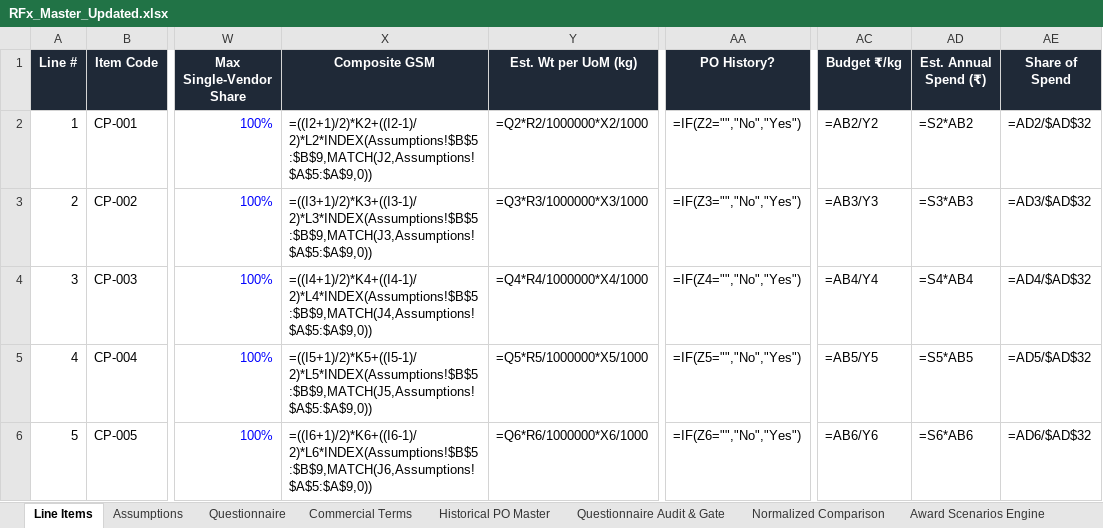
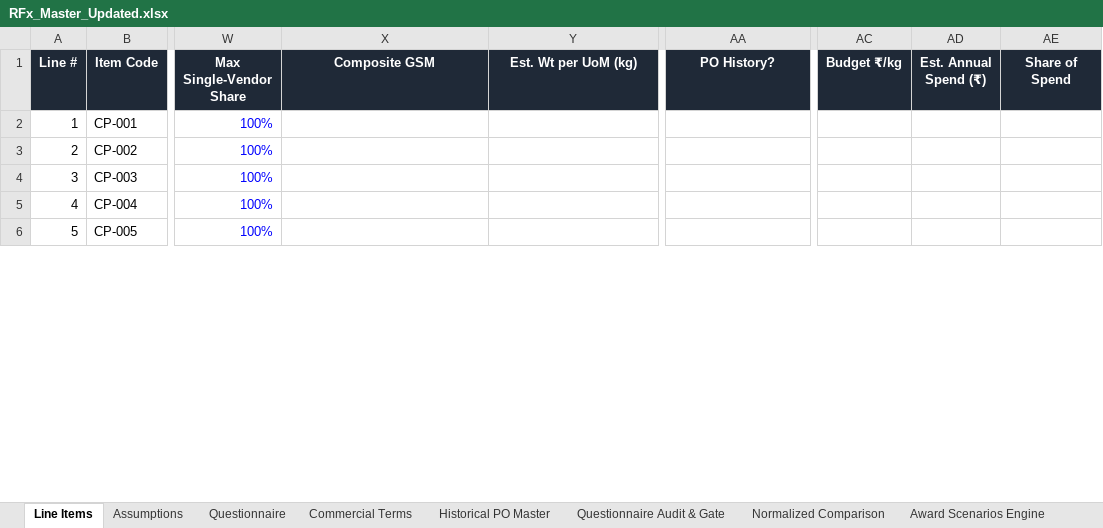
Before and after one commit to nehakumari-31/Kill-the-Quote-Spreadsheet, an Excel workbook: RFx_Master_Updated.xlsx, sheet Line Items, drawn as a sheet; only a part is shown, gaps mark what is left out; values as stored, in another font and other column widths than the file's, no borders; formulas without a stored value are shown as written; the diff covers the shown part only; the diff names each change by its address in the sheet, - before the commit and + after, or states it on an @@ line.

Commit message:
feat: complete Fixes 1-4 for normalization, qualification, extraction, and award engine
- Fix 1: Corrected BCB flute factor to 1.45 across workbook and codebase; implemented deterministic price normalization without silent defaults.
- Fix 2: Implemented data-driven vendor qualification with Q1-Q7 gate evaluation, line-specific gating for 7-ply and moisture barrier, and pending review handling.
- Fix 3: Built multi-format document extraction pipeline (Excel, PDF, Word, EML, Image) mapped to CP codes with source citations and sample pack ingestion.
- Fix 4: Enhanced award engine with supplier share capping, conditional discount evaluation, and contextual AI analyst distinguishing confirmed facts, unresolved data, and missing data.
- Added comprehensive test suites: 52 tests passing across all modules.

```diff
--- a/RFx_Master_Updated.xlsx (sheet Line Items)
+++ b/RFx_Master_Updated.xlsx (sheet Line Items)
-X2 (Composite GSM): =((I2+1)/2)*K2+((I2-1)/2)*L2*INDEX(Assumptions!$B$5:$B$9,MATCH(J2,Assumptions!$A$5:$A$9,0))
+X2 (Composite GSM): (empty)
-Y2 (Est. Wt per UoM (kg)): =Q2*R2/1000000*X2/1000
+Y2 (Est. Wt per UoM (kg)): (empty)
-AA2 (PO History?): =IF(Z2="","No","Yes")
+AA2 (PO History?): (empty)
-AC2 (Budget ₹/kg): =AB2/Y2
+AC2 (Budget ₹/kg): (empty)
-AD2 (Est. Annual Spend (₹)): =S2*AB2
+AD2 (Est. Annual Spend (₹)): (empty)
-AE2 (Share of Spend): =AD2/$AD$32
+AE2 (Share of Spend): (empty)
-X3 (Composite GSM): =((I3+1)/2)*K3+((I3-1)/2)*L3*INDEX(Assumptions!$B$5:$B$9,MATCH(J3,Assumptions!$A$5:$A$9,0))
+X3 (Composite GSM): (empty)
-Y3 (Est. Wt per UoM (kg)): =Q3*R3/1000000*X3/1000
+Y3 (Est. Wt per UoM (kg)): (empty)
-AA3 (PO History?): =IF(Z3="","No","Yes")
+AA3 (PO History?): (empty)
-AC3 (Budget ₹/kg): =AB3/Y3
+AC3 (Budget ₹/kg): (empty)
-AD3 (Est. Annual Spend (₹)): =S3*AB3
+AD3 (Est. Annual Spend (₹)): (empty)
-AE3 (Share of Spend): =AD3/$AD$32
+AE3 (Share of Spend): (empty)
-X4 (Composite GSM): =((I4+1)/2)*K4+((I4-1)/2)*L4*INDEX(Assumptions!$B$5:$B$9,MATCH(J4,Assumptions!$A$5:$A$9,0))
+X4 (Composite GSM): (empty)
-Y4 (Est. Wt per UoM (kg)): =Q4*R4/1000000*X4/1000
+Y4 (Est. Wt per UoM (kg)): (empty)
-AA4 (PO History?): =IF(Z4="","No","Yes")
+AA4 (PO History?): (empty)
-AC4 (Budget ₹/kg): =AB4/Y4
+AC4 (Budget ₹/kg): (empty)
-AD4 (Est. Annual Spend (₹)): =S4*AB4
+AD4 (Est. Annual Spend (₹)): (empty)
-AE4 (Share of Spend): =AD4/$AD$32
+AE4 (Share of Spend): (empty)
-X5 (Composite GSM): =((I5+1)/2)*K5+((I5-1)/2)*L5*INDEX(Assumptions!$B$5:$B$9,MATCH(J5,Assumptions!$A$5:$A$9,0))
+X5 (Composite GSM): (empty)
-Y5 (Est. Wt per UoM (kg)): =Q5*R5/1000000*X5/1000
+Y5 (Est. Wt per UoM (kg)): (empty)
-AA5 (PO History?): =IF(Z5="","No","Yes")
+AA5 (PO History?): (empty)
-AC5 (Budget ₹/kg): =AB5/Y5
+AC5 (Budget ₹/kg): (empty)
-AD5 (Est. Annual Spend (₹)): =S5*AB5
+AD5 (Est. Annual Spend (₹)): (empty)
-AE5 (Share of Spend): =AD5/$AD$32
+AE5 (Share of Spend): (empty)
-X6 (Composite GSM): =((I6+1)/2)*K6+((I6-1)/2)*L6*INDEX(Assumptions!$B$5:$B$9,MATCH(J6,Assumptions!$A$5:$A$9,0))
+X6 (Composite GSM): (empty)
-Y6 (Est. Wt per UoM (kg)): =Q6*R6/1000000*X6/1000
+Y6 (Est. Wt per UoM (kg)): (empty)
-AA6 (PO History?): =IF(Z6="","No","Yes")
+AA6 (PO History?): (empty)
-AC6 (Budget ₹/kg): =AB6/Y6
+AC6 (Budget ₹/kg): (empty)
-AD6 (Est. Annual Spend (₹)): =S6*AB6
+AD6 (Est. Annual Spend (₹)): (empty)
-AE6 (Share of Spend): =AD6/$AD$32
+AE6 (Share of Spend): (empty)
```
Also changed, not shown: 2 added rows, 2 removed rows and 150 edited cells elsewhere in this sheet, sheet Assumptions, 12 other files.
